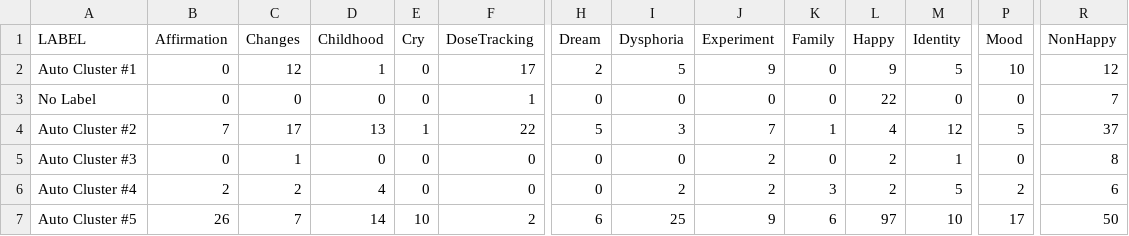
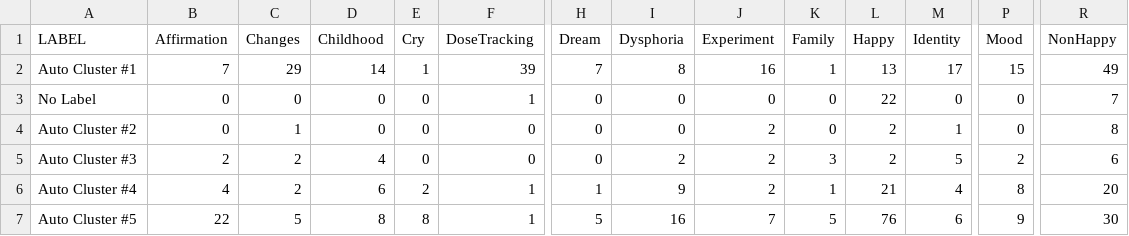
Before and after one commit to snotskie/ICQE2021.jl, a CSV file: transitions/data/agg_data.csv, drawn as a sheet; only a part is shown, gaps mark what is left out; removed rows and columns are numbered as before the commit, all else as after; rows hold the shown columns only; the diff covers the shown part only; the diff names each change by its address in the sheet, - before the commit and + after, or states it on an @@ line.

```diff
--- a/transitions/data/agg_data.csv
+++ b/transitions/data/agg_data.csv
-B2 (Affirmation): 0
+B2 (Affirmation): 7
-C2 (Changes): 12
+C2 (Changes): 29
-D2 (Childhood): 1
+D2 (Childhood): 14
-E2 (Cry): 0
+E2 (Cry): 1
-F2 (DoseTracking): 17
+F2 (DoseTracking): 39
-H2 (Dream): 2
+H2 (Dream): 7
-I2 (Dysphoria): 5
+I2 (Dysphoria): 8
-J2 (Experiment): 9
+J2 (Experiment): 16
-K2 (Family): 0
+K2 (Family): 1
-L2 (Happy): 9
+L2 (Happy): 13
-M2 (Identity): 5
+M2 (Identity): 17
-P2 (Mood): 10
+P2 (Mood): 15
-R2 (NonHappy): 12
+R2 (NonHappy): 49
-row 4: Auto Cluster #2 | 7 | 17 | 13 | 1 | 22 | 5 | 3 | 7 | 1 | 4 | 12 | 5 | 37
-A4 (LABEL): Auto Cluster #3
+A4 (LABEL): Auto Cluster #2
-A5 (LABEL): Auto Cluster #4
+A5 (LABEL): Auto Cluster #3
+row 6: Auto Cluster #4 | 4 | 2 | 6 | 2 | 1 | 1 | 9 | 2 | 1 | 21 | 4 | 8 | 20
-B7 (Affirmation): 26
+B7 (Affirmation): 22
-C7 (Changes): 7
+C7 (Changes): 5
-D7 (Childhood): 14
+D7 (Childhood): 8
-E7 (Cry): 10
+E7 (Cry): 8
-F7 (DoseTracking): 2
+F7 (DoseTracking): 1
-H7 (Dream): 6
+H7 (Dream): 5
-I7 (Dysphoria): 25
+I7 (Dysphoria): 16
-J7 (Experiment): 9
+J7 (Experiment): 7
-K7 (Family): 6
+K7 (Family): 5
-L7 (Happy): 97
+L7 (Happy): 76
-M7 (Identity): 10
+M7 (Identity): 6
-P7 (Mood): 17
+P7 (Mood): 9
-R7 (NonHappy): 50
+R7 (NonHappy): 30
```
Also changed, not shown: 13 edited cells elsewhere in this file, 10 other files.
